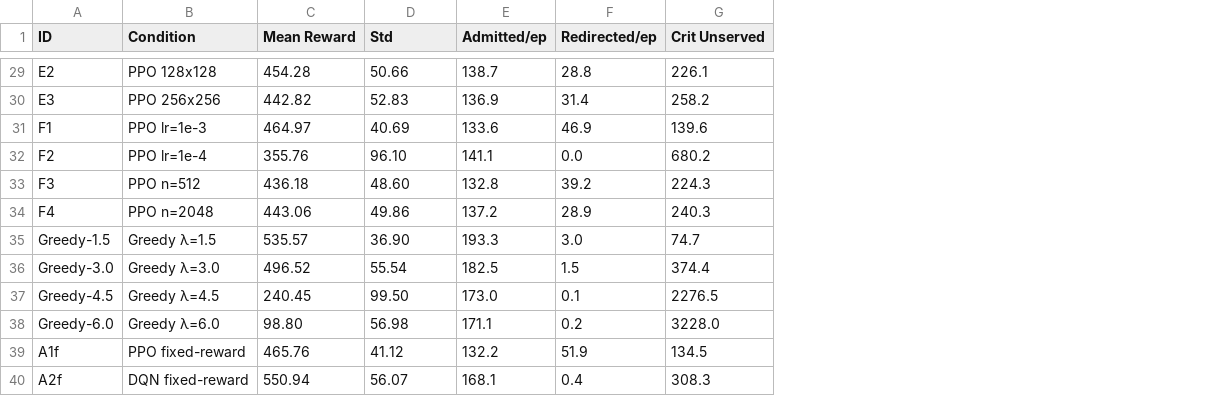
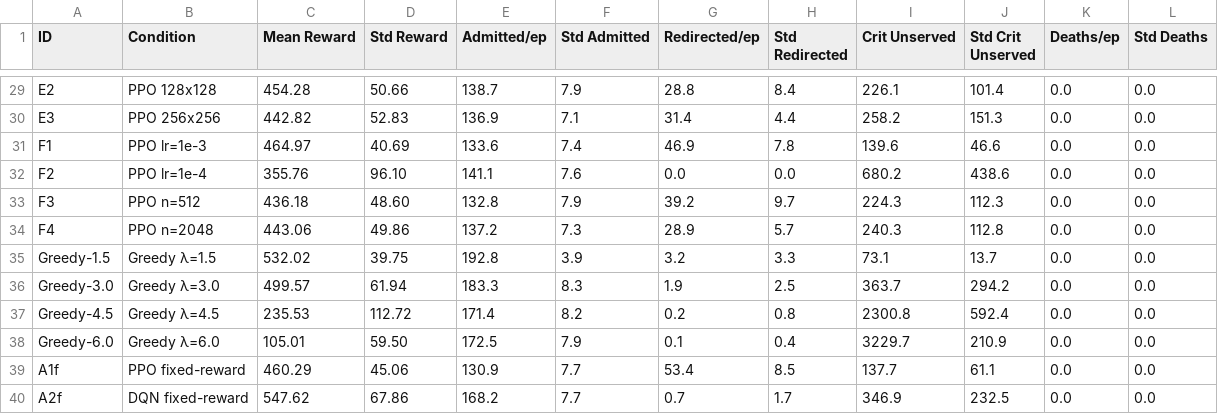
Before and after one commit to MirnaEmbaby/Hospital-Resource-Allocation-Under-Uncertainty-Using-Reinforcement-Learning, a CSV file: output/results_master.csv, drawn as a sheet; only a part is shown, gaps mark what is left out; addresses are those after the commit; the diff covers the shown part only; the diff names each change by its address in the sheet, - before the commit and + after, or states it on an @@ line.

Commit message:
Add updated output figures and new G-series model evaluations; refresh results summary

```diff
--- a/output/results_master.csv
+++ b/output/results_master.csv
+column F (Std Admitted), rows 29-40: 7.9 | 7.1 | 7.4 | 7.6 | 7.9 | 7.3 | 3.9 | 8.3 | 8.2 | 7.9 | 7.7 | 7.7
+column H (Std Redirected), rows 29-40: 8.4 | 4.4 | 7.8 | 0.0 | 9.7 | 5.7 | 3.3 | 2.5 | 0.8 | 0.4 | 8.5 | 1.7
+column J (Std Crit Unserved), rows 29-40: 101.4 | 151.3 | 46.6 | 438.6 | 112.3 | 112.8 | 13.7 | 294.2 | 592.4 | 210.9 | 61.1 | 232.5
+column K (Deaths/ep), rows 29-40: all 0.0
+column L (Std Deaths), rows 29-40: all 0.0
-D1: Std
+D1: Std Reward
-C35 (Mean Reward): 535.57
+C35 (Mean Reward): 532.02
-D35 (Std Reward): 36.90
+D35 (Std Reward): 39.75
-E35 (Admitted/ep): 193.3
+E35 (Admitted/ep): 192.8
-G35 (Redirected/ep): 3.0
+G35 (Redirected/ep): 3.2
-I35 (Crit Unserved): 74.7
+I35 (Crit Unserved): 73.1
-C36 (Mean Reward): 496.52
+C36 (Mean Reward): 499.57
-D36 (Std Reward): 55.54
+D36 (Std Reward): 61.94
-E36 (Admitted/ep): 182.5
+E36 (Admitted/ep): 183.3
-G36 (Redirected/ep): 1.5
+G36 (Redirected/ep): 1.9
-I36 (Crit Unserved): 374.4
+I36 (Crit Unserved): 363.7
-C37 (Mean Reward): 240.45
+C37 (Mean Reward): 235.53
-D37 (Std Reward): 99.50
+D37 (Std Reward): 112.72
-E37 (Admitted/ep): 173.0
+E37 (Admitted/ep): 171.4
-G37 (Redirected/ep): 0.1
+G37 (Redirected/ep): 0.2
-I37 (Crit Unserved): 2276.5
+I37 (Crit Unserved): 2300.8
-C38 (Mean Reward): 98.80
+C38 (Mean Reward): 105.01
-D38 (Std Reward): 56.98
+D38 (Std Reward): 59.50
-E38 (Admitted/ep): 171.1
+E38 (Admitted/ep): 172.5
-G38 (Redirected/ep): 0.2
+G38 (Redirected/ep): 0.1
-I38 (Crit Unserved): 3228.0
+I38 (Crit Unserved): 3229.7
-C39 (Mean Reward): 465.76
+C39 (Mean Reward): 460.29
-D39 (Std Reward): 41.12
+D39 (Std Reward): 45.06
-E39 (Admitted/ep): 132.2
+E39 (Admitted/ep): 130.9
-G39 (Redirected/ep): 51.9
+G39 (Redirected/ep): 53.4
-I39 (Crit Unserved): 134.5
+I39 (Crit Unserved): 137.7
-C40 (Mean Reward): 550.94
+C40 (Mean Reward): 547.62
-D40 (Std Reward): 56.07
+D40 (Std Reward): 67.86
-E40 (Admitted/ep): 168.1
+E40 (Admitted/ep): 168.2
-G40 (Redirected/ep): 0.4
+G40 (Redirected/ep): 0.7
-I40 (Crit Unserved): 308.3
+I40 (Crit Unserved): 346.9
```
Also changed, not shown: 43 edited cells elsewhere in this file, 57 other files.
